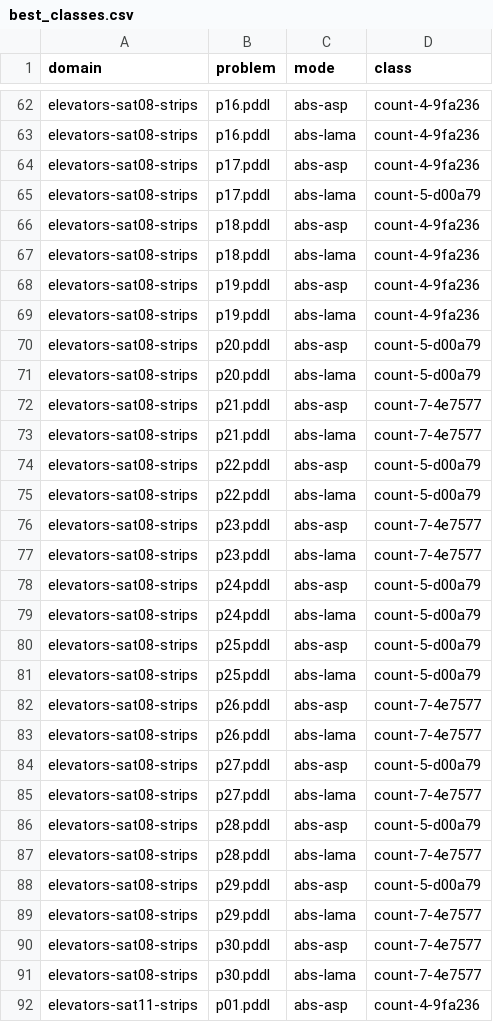
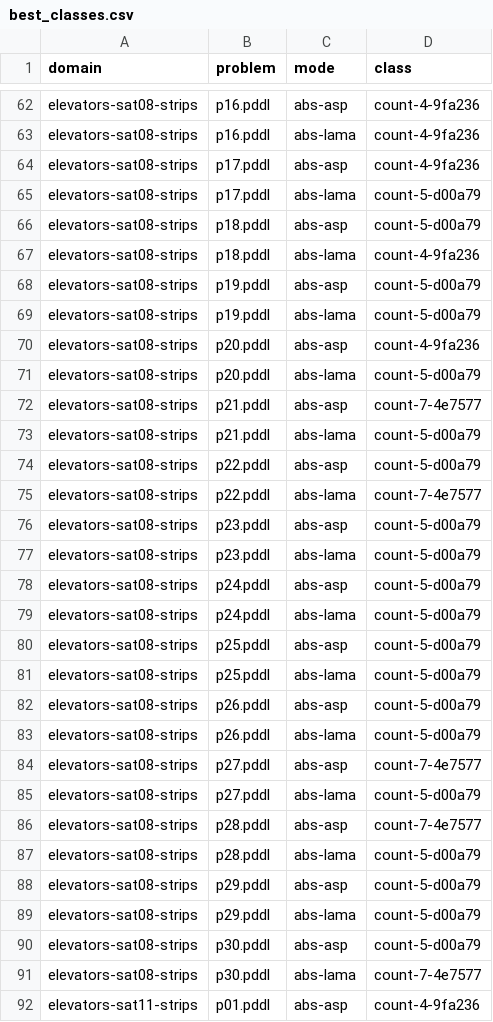
Before and after one commit to tempate/Abstract-Planning-Framework, a CSV file: experiments/ipc/sat/resources/best_classes.csv, drawn as a sheet; only a part is shown, gaps mark what is left out; the diff covers the shown part only.

```diff
--- a/experiments/ipc/sat/resources/best_classes.csv
+++ b/experiments/ipc/sat/resources/best_classes.csv
@@ -65,14 +65,14 @@ elevators-sat08-strips,p17.pddl,abs-asp,count-4-9fa236
 elevators-sat08-strips,p17.pddl,abs-lama,count-5-d00a79
-elevators-sat08-strips,p18.pddl,abs-asp,count-4-9fa236
+elevators-sat08-strips,p18.pddl,abs-asp,count-5-d00a79
 elevators-sat08-strips,p18.pddl,abs-lama,count-4-9fa236
-elevators-sat08-strips,p19.pddl,abs-asp,count-4-9fa236
-elevators-sat08-strips,p19.pddl,abs-lama,count-4-9fa236
-elevators-sat08-strips,p20.pddl,abs-asp,count-5-d00a79
+elevators-sat08-strips,p19.pddl,abs-asp,count-5-d00a79
+elevators-sat08-strips,p19.pddl,abs-lama,count-5-d00a79
+elevators-sat08-strips,p20.pddl,abs-asp,count-4-9fa236
 elevators-sat08-strips,p20.pddl,abs-lama,count-5-d00a79
 elevators-sat08-strips,p21.pddl,abs-asp,count-7-4e7577
-elevators-sat08-strips,p21.pddl,abs-lama,count-7-4e7577
+elevators-sat08-strips,p21.pddl,abs-lama,count-5-d00a79
 elevators-sat08-strips,p22.pddl,abs-asp,count-5-d00a79
-elevators-sat08-strips,p22.pddl,abs-lama,count-5-d00a79
-elevators-sat08-strips,p23.pddl,abs-asp,count-7-4e7577
-elevators-sat08-strips,p23.pddl,abs-lama,count-7-4e7577
+elevators-sat08-strips,p22.pddl,abs-lama,count-7-4e7577
+elevators-sat08-strips,p23.pddl,abs-asp,count-5-d00a79
+elevators-sat08-strips,p23.pddl,abs-lama,count-5-d00a79
 elevators-sat08-strips,p24.pddl,abs-asp,count-5-d00a79
@@ -81,11 +81,11 @@ elevators-sat08-strips,p25.pddl,abs-asp,count-5-d00a79
 elevators-sat08-strips,p25.pddl,abs-lama,count-5-d00a79
-elevators-sat08-strips,p26.pddl,abs-asp,count-7-4e7577
-elevators-sat08-strips,p26.pddl,abs-lama,count-7-4e7577
-elevators-sat08-strips,p27.pddl,abs-asp,count-5-d00a79
-elevators-sat08-strips,p27.pddl,abs-lama,count-7-4e7577
-elevators-sat08-strips,p28.pddl,abs-asp,count-5-d00a79
-elevators-sat08-strips,p28.pddl,abs-lama,count-7-4e7577
+elevators-sat08-strips,p26.pddl,abs-asp,count-5-d00a79
+elevators-sat08-strips,p26.pddl,abs-lama,count-5-d00a79
+elevators-sat08-strips,p27.pddl,abs-asp,count-7-4e7577
+elevators-sat08-strips,p27.pddl,abs-lama,count-5-d00a79
+elevators-sat08-strips,p28.pddl,abs-asp,count-7-4e7577
+elevators-sat08-strips,p28.pddl,abs-lama,count-5-d00a79
 elevators-sat08-strips,p29.pddl,abs-asp,count-5-d00a79
-elevators-sat08-strips,p29.pddl,abs-lama,count-7-4e7577
-elevators-sat08-strips,p30.pddl,abs-asp,count-7-4e7577
+elevators-sat08-strips,p29.pddl,abs-lama,count-5-d00a79
+elevators-sat08-strips,p30.pddl,abs-asp,count-5-d00a79
 elevators-sat08-strips,p30.pddl,abs-lama,count-7-4e7577
```
Also changed, not shown: 2 added rows and 78 edited cells elsewhere in this file, experiments/ipc/opt/resources/best_classes.csv, 8 other files.
